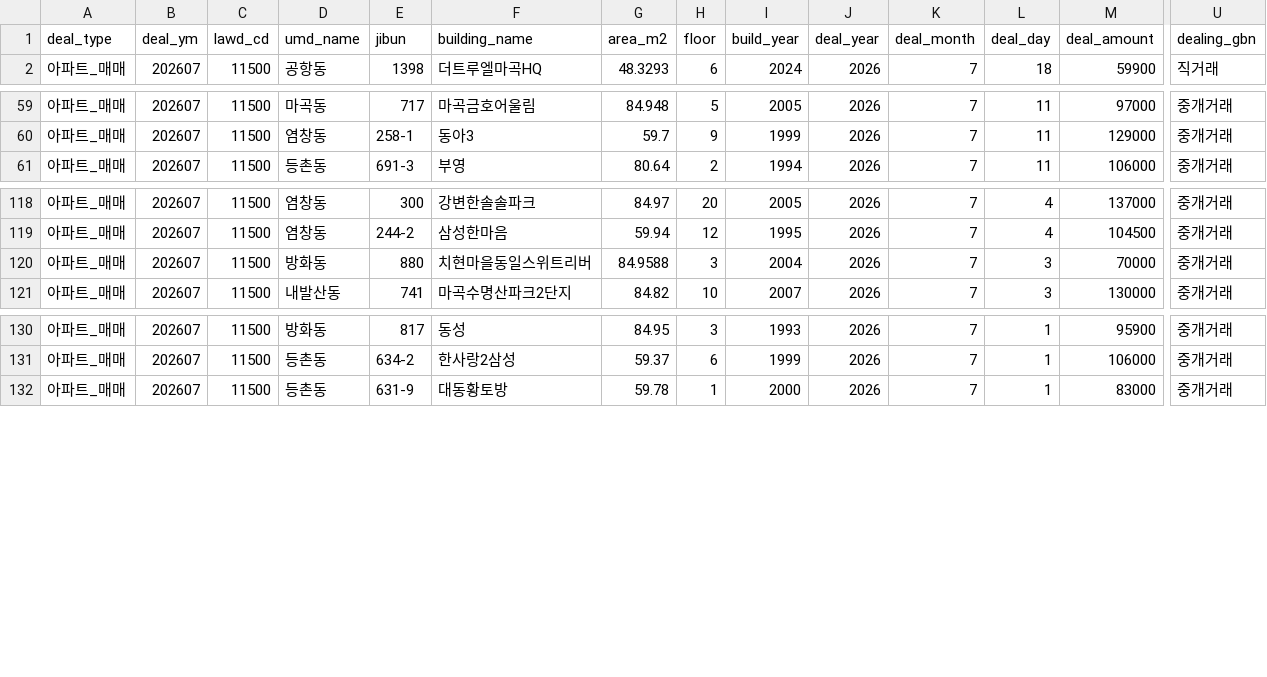
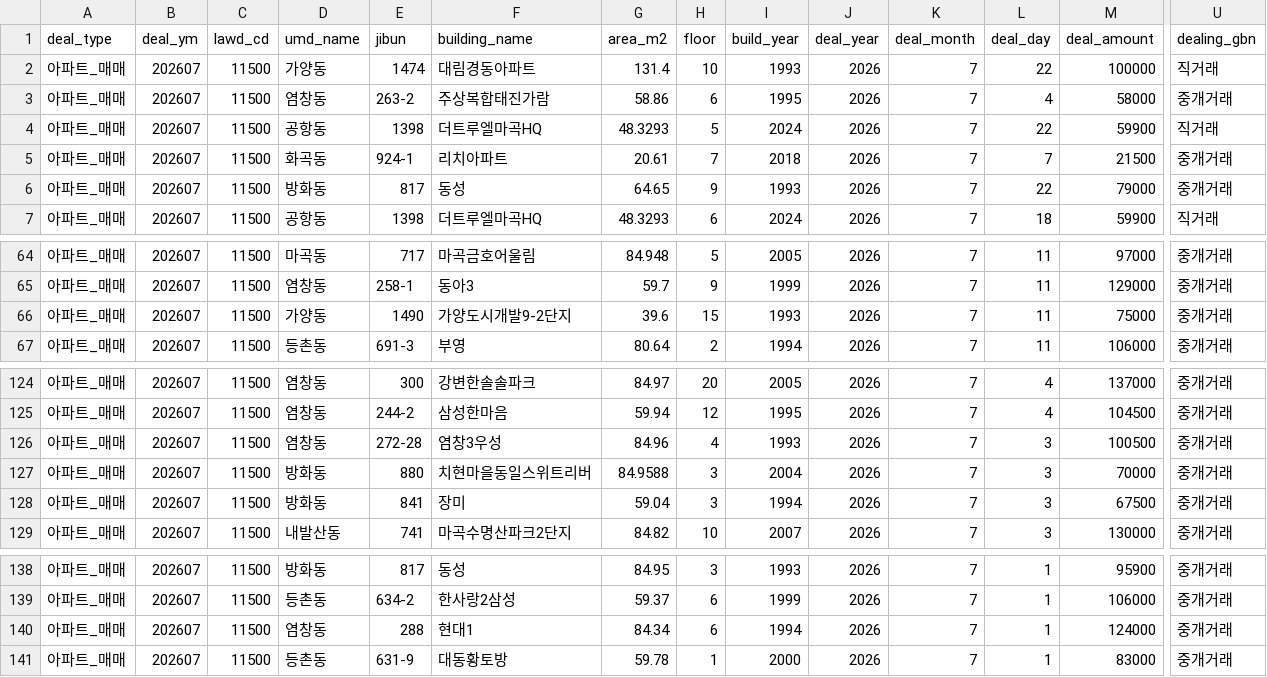
Before and after one commit to arttoy61-png/rent-check, a CSV file: automation/data/cache/v3_아파트_매매_11500_202607.csv, drawn as a sheet; only a part is shown, gaps mark what is left out; rows hold the shown columns only; the diff names each change by its address in the sheet, - before the commit and + after, or states it on an @@ line.

```diff
--- a/automation/data/cache/v3_아파트_매매_11500_202607.csv
+++ b/automation/data/cache/v3_아파트_매매_11500_202607.csv
+row 2: 아파트_매매 | 202607 | 11500 | 가양동 | 1474 | 대림경동아파트 | 131.4 | 10 | 1993 | 2026 | 7 | 22 | 100000 | 직거래
+row 3: 아파트_매매 | 202607 | 11500 | 염창동 | 263-2 | 주상복합태진가람 | 58.86 | 6 | 1995 | 2026 | 7 | 4 | 58000 | 중개거래
+row 4: 아파트_매매 | 202607 | 11500 | 공항동 | 1398 | 더트루엘마곡HQ | 48.3293 | 5 | 2024 | 2026 | 7 | 22 | 59900 | 직거래
+row 5: 아파트_매매 | 202607 | 11500 | 화곡동 | 924-1 | 리치아파트 | 20.61 | 7 | 2018 | 2026 | 7 | 7 | 21500 | 중개거래
+row 6: 아파트_매매 | 202607 | 11500 | 방화동 | 817 | 동성 | 64.65 | 9 | 1993 | 2026 | 7 | 22 | 79000 | 중개거래
+row 66: 아파트_매매 | 202607 | 11500 | 가양동 | 1490 | 가양도시개발9-2단지 | 39.6 | 15 | 1993 | 2026 | 7 | 11 | 75000 | 중개거래
+row 126: 아파트_매매 | 202607 | 11500 | 염창동 | 272-28 | 염창3우성 | 84.96 | 4 | 1993 | 2026 | 7 | 3 | 100500 | 중개거래
+row 128: 아파트_매매 | 202607 | 11500 | 방화동 | 841 | 장미 | 59.04 | 3 | 1994 | 2026 | 7 | 3 | 67500 | 중개거래
+row 140: 아파트_매매 | 202607 | 11500 | 염창동 | 288 | 현대1 | 84.34 | 6 | 1994 | 2026 | 7 | 1 | 124000 | 중개거래
```
Also changed, not shown: automation/data/cache/v3_아파트_전월세_11500_202605.csv, automation/data/cache/v3_아파트_전월세_11500_202606.csv, 16 other files.
